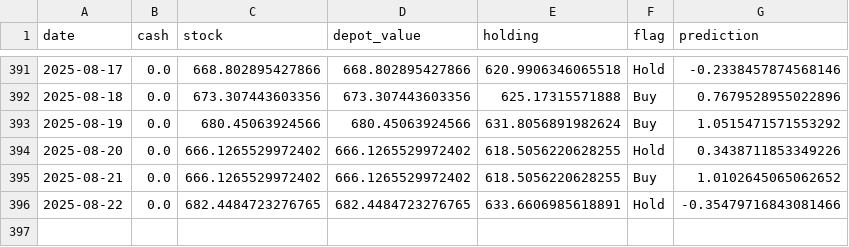
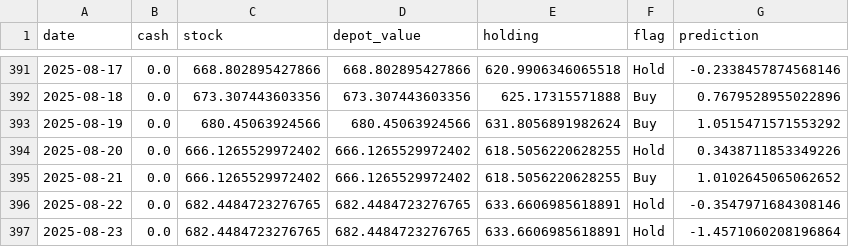
Before and after one commit to CastIehard/Stock-Prediction-AI, a CSV file: Stocks/Adobe/depot.csv, drawn as a sheet; only a part is shown, gaps mark what is left out.

```diff
--- a/Stocks/Adobe/depot.csv
+++ b/Stocks/Adobe/depot.csv
@@ -395,2 +395,3 @@ date,cash,stock,depot_value,holding,flag,prediction
 2025-08-21,0.0,666.1265529972402,666.1265529972402,618.5056220628255,Buy,1.0102645065062652
-2025-08-22,0.0,682.4484723276765,682.4484723276765,633.6606985618891,Hold,-0.35479716843081466
+2025-08-22,0.0,682.4484723276765,682.4484723276765,633.6606985618891,Hold,-0.3547971684308146
+2025-08-23,0.0,682.4484723276765,682.4484723276765,633.6606985618891,Hold,-1.4571060208196864
```
Also changed, not shown: Stocks/Verizon/depot.csv, 2 other files.
